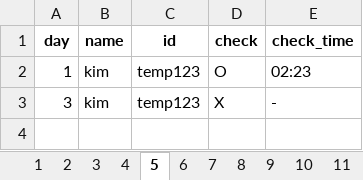
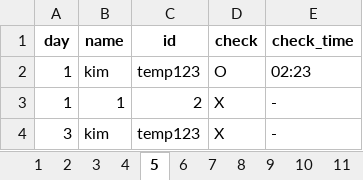
Before and after one commit to kim-1210/USG_CAPSTON, an Excel workbook: corporation_excel/me/2024.xlsx, sheet 5, drawn as a sheet; values as stored, in another font and other column widths than the file's, no borders; the diff names each change by its address in the sheet, - before the commit and + after, or states it on an @@ line.

```diff
--- a/corporation_excel/me/2024.xlsx (sheet 5)
+++ b/corporation_excel/me/2024.xlsx (sheet 5)
+row 3: 1 | 1 | 2 | X | -
```
